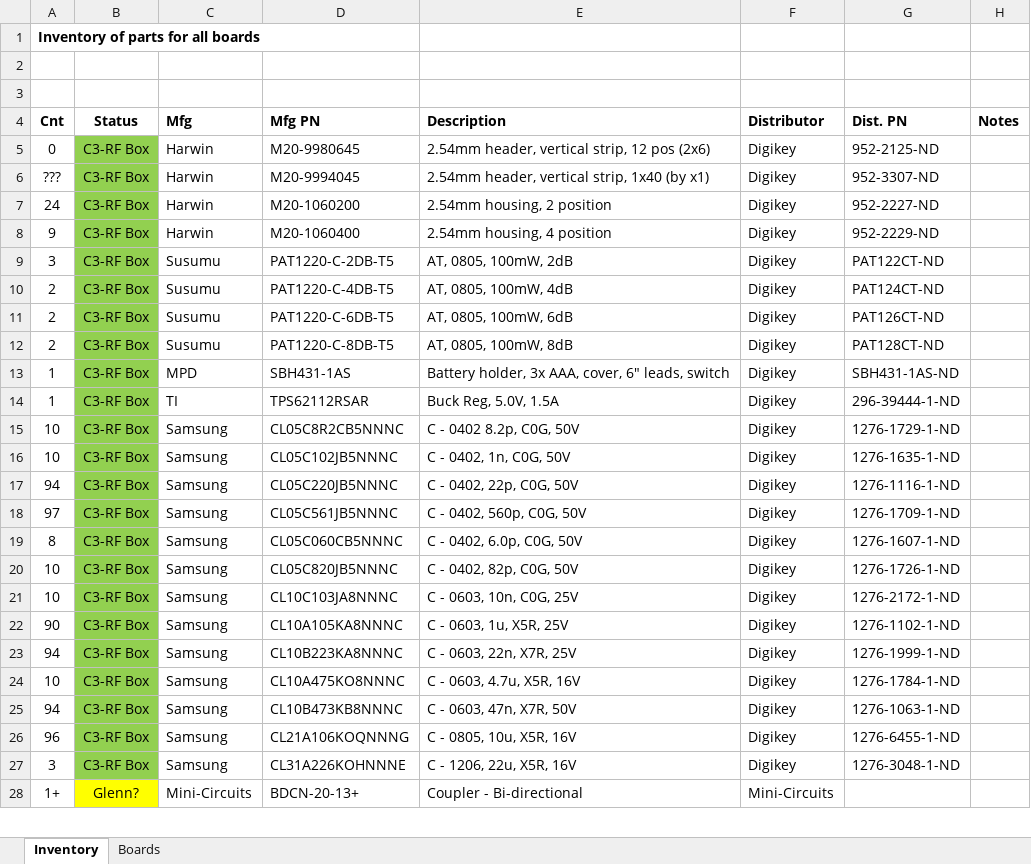
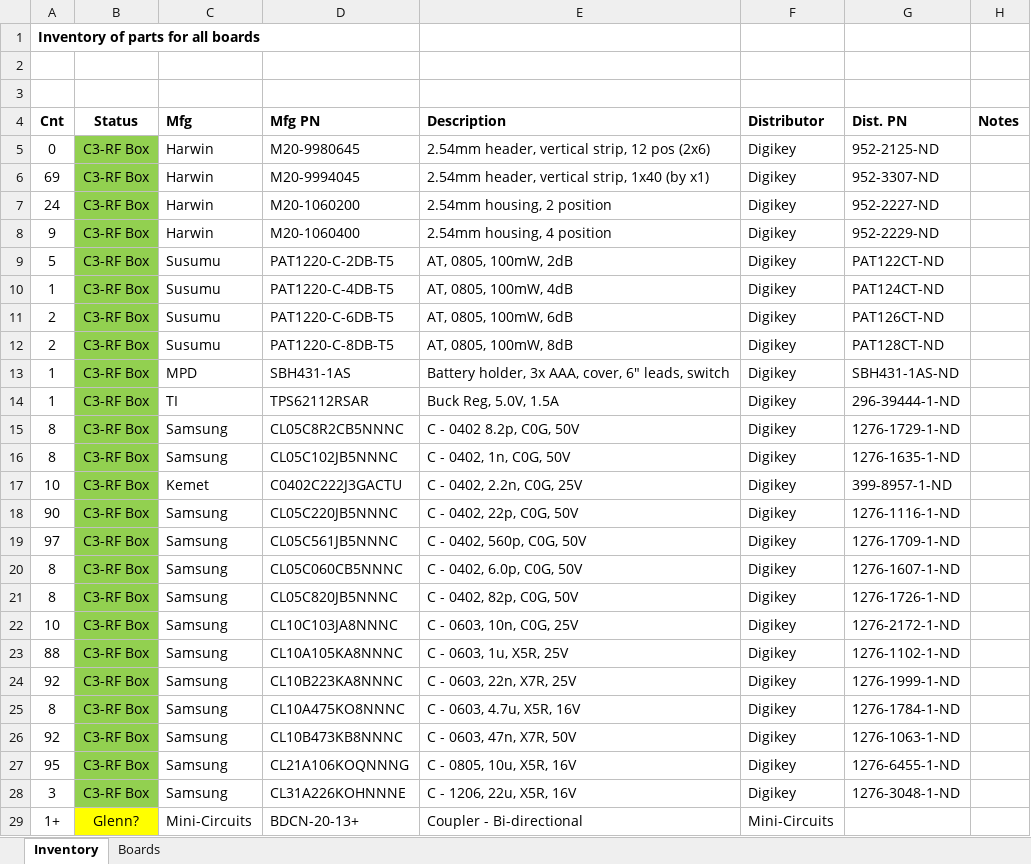
Before and after one commit to oresat/oresat-c3-rf, an Excel workbook: bom/inventory.xlsx, sheet Inventory, drawn as a sheet; only a part is shown; values as stored, in another font and other column widths than the file's, no borders; addresses are those after the commit; the diff covers the shown part only; the diff names each change by its address in the sheet, - before the commit and + after, or states it on an @@ line.

Commit message:
Update inventory

```diff
--- a/bom/inventory.xlsx (sheet Inventory)
+++ b/bom/inventory.xlsx (sheet Inventory)
-A6 (Cnt): ???
+A6 (Cnt): 69
-A9 (Cnt): 3
+A9 (Cnt): 5
-A10 (Cnt): 2
+A10 (Cnt): 1
-A15:A16 (Cnt): 10
+A15:A16 (Cnt): 8
+row 17: 10 | C3-RF Box | Kemet | C0402C222J3GACTU | C - 0402, 2.2n, C0G, 25V | Digikey | 399-8957-1-ND
-A18 (Cnt): 94
+A18 (Cnt): 90
-A21 (Cnt): 10
+A21 (Cnt): 8
-A23 (Cnt): 90
+A23 (Cnt): 88
-A24 (Cnt): 94
+A24 (Cnt): 92
-A25 (Cnt): 10
+A25 (Cnt): 8
-A26 (Cnt): 94
+A26 (Cnt): 92
-A27 (Cnt): 96
+A27 (Cnt): 95
```
Also changed, not shown: 2 added rows and 18 edited cells elsewhere in this sheet, sheet Boards, bom/amps.xlsx, bom/radio.xlsx.
